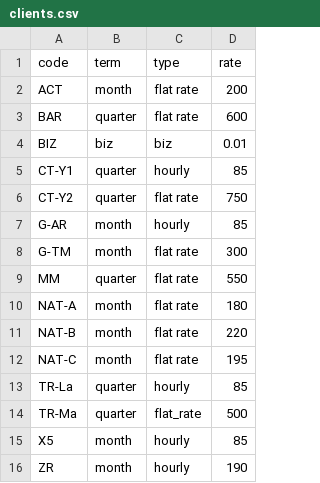
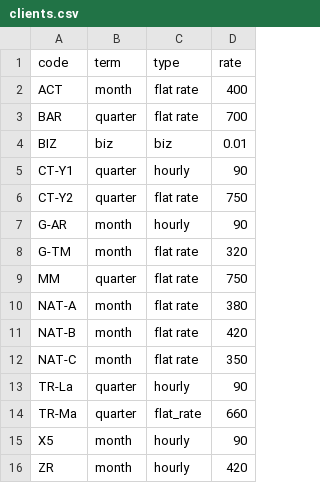
Before and after one commit to BigBangData/TimesheetAnalysis, a CSV file: data/clients.csv, drawn as a sheet.

Commit message:
Improve rates

```diff
--- a/data/clients.csv
+++ b/data/clients.csv
@@ -1,16 +1,16 @@
 "code","term","type","rate"
-"ACT","month","flat rate",200
-"BAR","quarter","flat rate",600
+"ACT","month","flat rate",400
+"BAR","quarter","flat rate",700
 "BIZ","biz","biz",0.01
-"CT-Y1","quarter","hourly",85
+"CT-Y1","quarter","hourly",90
 "CT-Y2","quarter","flat rate",750
-"G-AR","month","hourly",85
-"G-TM","month","flat rate",300
-"MM","quarter","flat rate",550
-"NAT-A","month","flat rate",180
-"NAT-B","month","flat rate",220
-"NAT-C","month","flat rate",195
-"TR-La","quarter","hourly",85
-"TR-Ma","quarter","flat_rate",500
-"X5","month","hourly",85
-"ZR","month","hourly",190
+"G-AR","month","hourly",90
+"G-TM","month","flat rate",320
+"MM","quarter","flat rate",750
+"NAT-A","month","flat rate",380
+"NAT-B","month","flat rate",420
+"NAT-C","month","flat rate",350
+"TR-La","quarter","hourly",90
+"TR-Ma","quarter","flat_rate",660
+"X5","month","hourly",90
+"ZR","month","hourly",420
```
Also changed, not shown: 1 other file.
